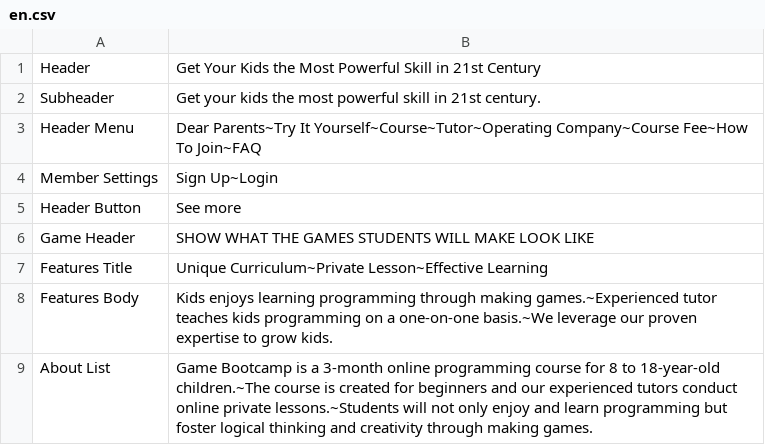
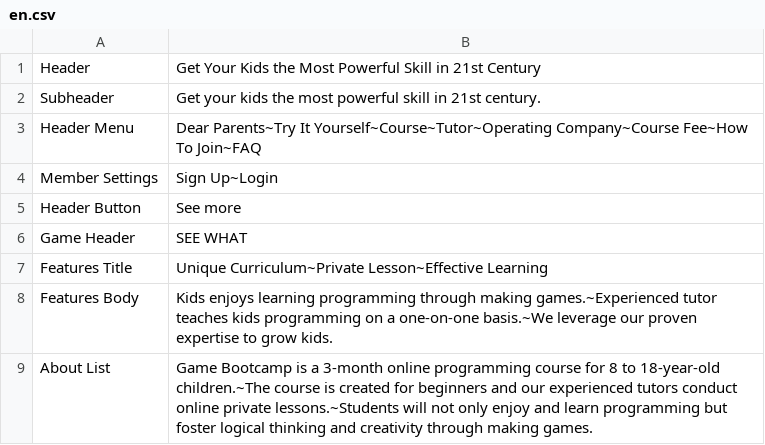
Before and after one commit to Trd-vandolph/game-bootcamp, a CSV file: public/en.csv, drawn as a sheet.

```diff
--- a/public/en.csv
+++ b/public/en.csv
@@ -5,3 +5,3 @@ Member Settings, Sign Up~Login
 Header Button, See more
-Game Header, SHOW WHAT THE GAMES STUDENTS WILL MAKE LOOK LIKE
+Game Header,SEE WHAT
 Features Title, Unique Curriculum~Private Lesson~Effective Learning
```
Also changed, not shown: 3 other files.
